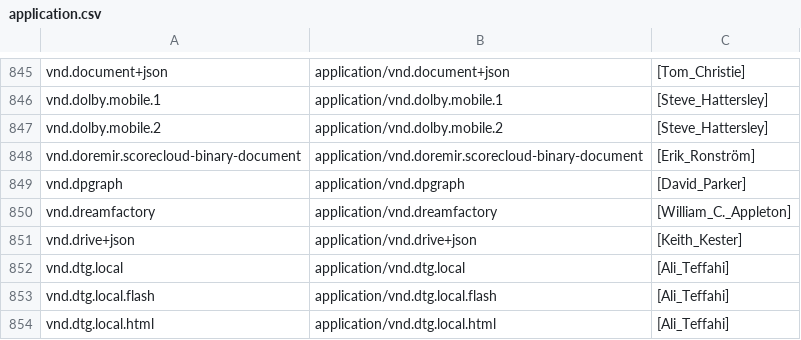
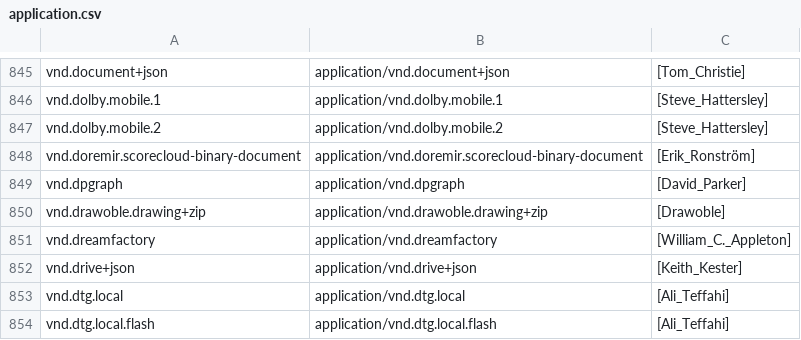
Before and after one commit to media-types/media-types, a CSV file: iana/application.csv, drawn as a sheet; only a part is shown, gaps mark what is left out; the shorter side is filled out with more unchanged rows; the diff names each change by its address in the sheet, - before the commit and + after, or states it on an @@ line.

Commit message:
iana: add application/vnd.drawoble.drawing+zip

```diff
--- a/iana/application.csv
+++ b/iana/application.csv
+row 850: vnd.drawoble.drawing+zip | application/vnd.drawoble.drawing+zip | [Drawoble]
```
Also changed, not shown: 2 other files.
